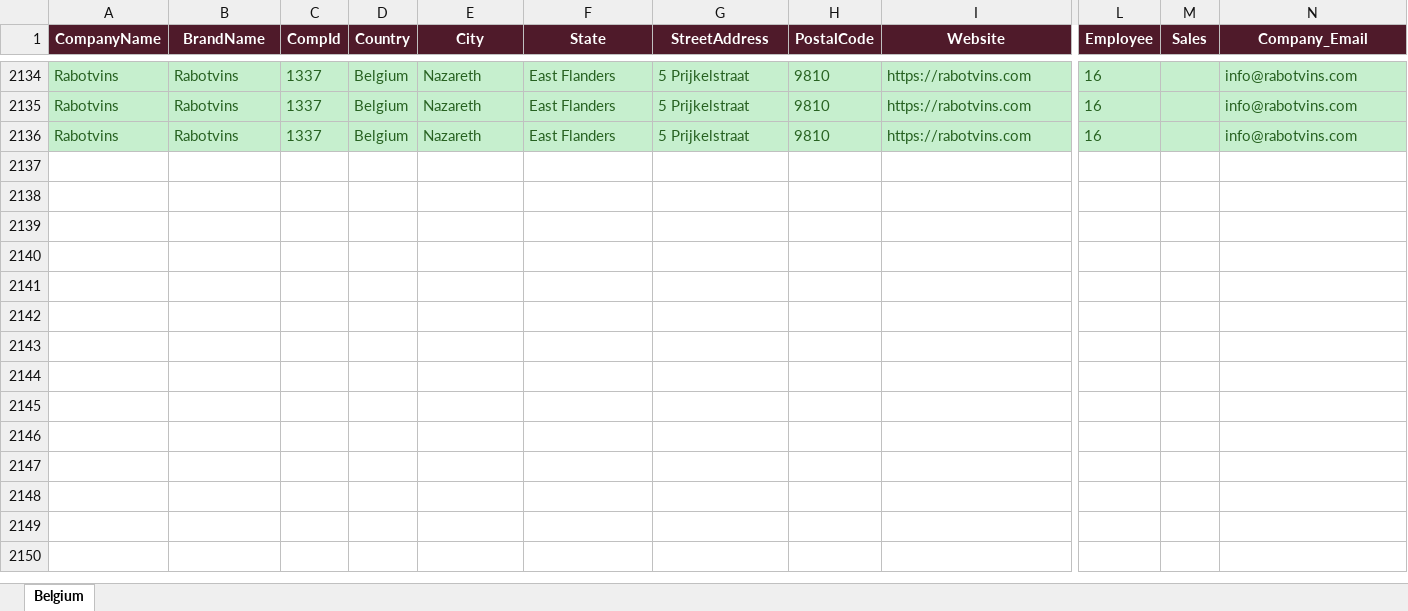
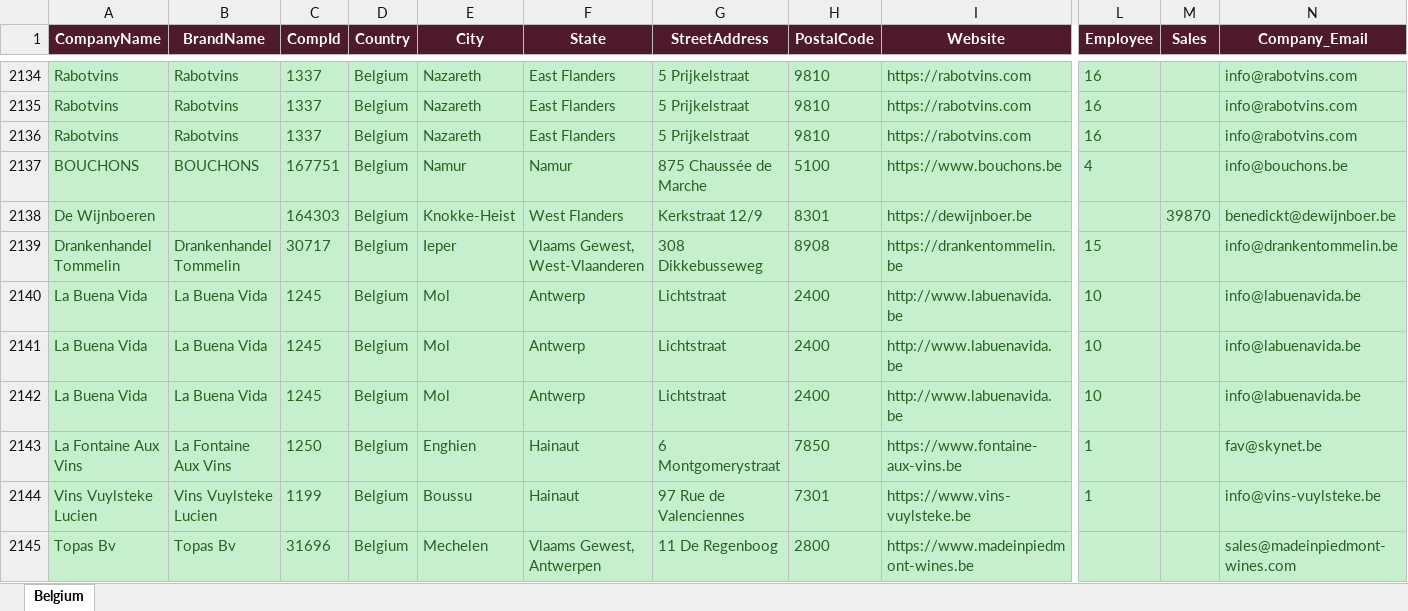
Before and after one commit to shopilciliegio-ship-it/crm-importatori, an Excel workbook: BWI/bestwine_output/bestwine_Belgium.xlsx, sheet Belgium, drawn as a sheet; only a part is shown, gaps mark what is left out; values as stored, in another font and other column widths than the file's, no borders; rows hold the shown columns only; the diff covers the shown part only; the diff names each change by its address in the sheet, - before the commit and + after, or states it on an @@ line.

```diff
--- a/BWI/bestwine_output/bestwine_Belgium.xlsx (sheet Belgium)
+++ b/BWI/bestwine_output/bestwine_Belgium.xlsx (sheet Belgium)
+row 2137: BOUCHONS | BOUCHONS | 167751 | Belgium | Namur | Namur | 875 Chaussée de Marche | 5100 | https://www.bouchons.be | 4 |  | info@bouchons.be
+row 2138: De Wijnboeren |  | 164303 | Belgium | Knokke-Heist | West Flanders | Kerkstraat 12/9 | 8301 | https://dewijnboer.be |  | 39870 | benedickt@dewijnboer.be
+row 2139: Drankenhandel Tommelin | Drankenhandel Tommelin | 30717 | Belgium | Ieper | Vlaams Gewest, West-Vlaanderen | 308 Dikkebusseweg | 8908 | https://drankentommelin.be | 15 |  | info@drankentommelin.be
+row 2140: La Buena Vida | La Buena Vida | 1245 | Belgium | Mol | Antwerp | Lichtstraat | 2400 | http://www.labuenavida.be | 10 |  | info@labuenavida.be
+row 2141: La Buena Vida | La Buena Vida | 1245 | Belgium | Mol | Antwerp | Lichtstraat | 2400 | http://www.labuenavida.be | 10 |  | info@labuenavida.be
+row 2142: La Buena Vida | La Buena Vida | 1245 | Belgium | Mol | Antwerp | Lichtstraat | 2400 | http://www.labuenavida.be | 10 |  | info@labuenavida.be
+row 2143: La Fontaine Aux Vins | La Fontaine Aux Vins | 1250 | Belgium | Enghien | Hainaut | 6 Montgomerystraat | 7850 | https://www.fontaine-aux-vins.be | 1 |  | fav@skynet.be
+row 2144: Vins Vuylsteke Lucien | Vins Vuylsteke Lucien | 1199 | Belgium | Boussu | Hainaut | 97 Rue de Valenciennes | 7301 | https://www.vins-vuylsteke.be | 1 |  | info@vins-vuylsteke.be
+row 2145: Topas Bv | Topas Bv | 31696 | Belgium | Mechelen | Vlaams Gewest, Antwerpen | 11 De Regenboog | 2800 | https://www.madeinpiedmont-wines.be |  |  | sales@madeinpiedmont-wines.com
```
Also changed, not shown: 17 added rows elsewhere in this sheet, BWI/bestwine_output/bestwine_Czech Republic.xlsx, BWI/bestwine_output/bestwine_Denmark.xlsx, 42 other files.
